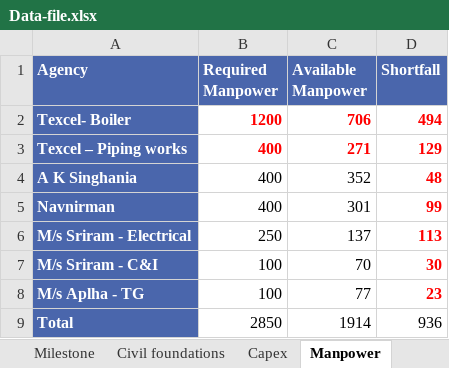
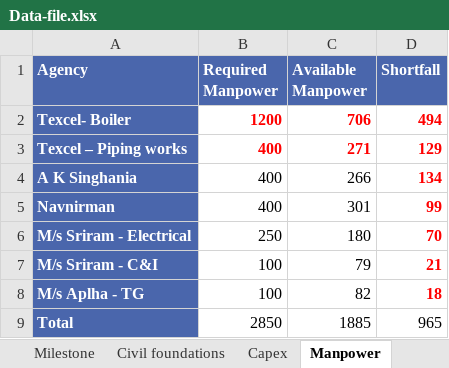
Before and after one commit to kaimal-abu/Project-Dashboard, an Excel workbook: Data-file.xlsx, sheet Manpower, drawn as a sheet; values as stored, in another font and other column widths than the file's, no borders; the diff names each change by its address in the sheet, - before the commit and + after, or states it on an @@ line.

```diff
--- a/Data-file.xlsx (sheet Manpower)
+++ b/Data-file.xlsx (sheet Manpower)
-C4 (Available Manpower): 352
+C4 (Available Manpower): 266
-D4 (Shortfall): 48
+D4 (Shortfall): 134
-C6 (Available Manpower): 137
+C6 (Available Manpower): 180
-D6 (Shortfall): 113
+D6 (Shortfall): 70
-C7 (Available Manpower): 70
+C7 (Available Manpower): 79
-D7 (Shortfall): 30
+D7 (Shortfall): 21
-C8 (Available Manpower): 77
+C8 (Available Manpower): 82
-D8 (Shortfall): 23
+D8 (Shortfall): 18
-C9 (Available Manpower): 1914
+C9 (Available Manpower): 1885
-D9 (Shortfall): 936
+D9 (Shortfall): 965
```
Also changed, not shown: sheet Electrical, sheet Civil foundations, sheet ACC 3, 1 other file.
